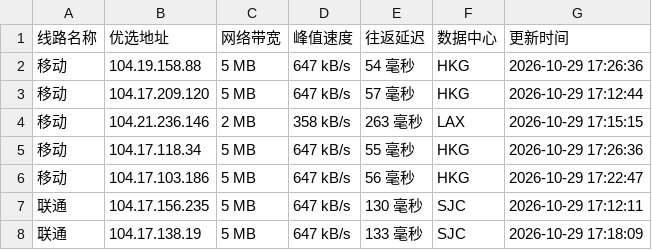
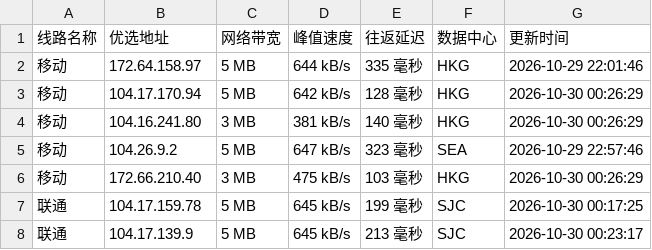
Before and after one commit to xing2kong/cfipv4db, a CSV file: cfip.csv, drawn as a sheet; only a part is shown; the diff covers the shown part only.

```diff
--- a/cfip.csv
+++ b/cfip.csv
@@ -1,8 +1,8 @@
 线路名称,优选地址,网络带宽,峰值速度,往返延迟,数据中心,更新时间
-移动,104.19.158.88,5 MB,647 kB/s,54 毫秒,HKG,2026-10-29 17:26:36
-移动,104.17.209.120,5 MB,647 kB/s,57 毫秒,HKG,2026-10-29 17:12:44
-移动,104.21.236.146,2 MB,358 kB/s,263 毫秒,LAX,2026-10-29 17:15:15
-移动,104.17.118.34,5 MB,647 kB/s,55 毫秒,HKG,2026-10-29 17:26:36
-移动,104.17.103.186,5 MB,647 kB/s,56 毫秒,HKG,2026-10-29 17:22:47
-联通,104.17.156.235,5 MB,647 kB/s,130 毫秒,SJC,2026-10-29 17:12:11
-联通,104.17.138.19,5 MB,647 kB/s,133 毫秒,SJC,2026-10-29 17:18:09
+移动,172.64.158.97,5 MB,644 kB/s,335 毫秒,HKG,2026-10-29 22:01:46
+移动,104.17.170.94,5 MB,642 kB/s,128 毫秒,HKG,2026-10-30 00:26:29
+移动,104.16.241.80,3 MB,381 kB/s,140 毫秒,HKG,2026-10-30 00:26:29
+移动,104.26.9.2,5 MB,647 kB/s,323 毫秒,SEA,2026-10-29 22:57:46
+移动,172.66.210.40,3 MB,475 kB/s,103 毫秒,HKG,2026-10-30 00:26:29
+联通,104.17.159.78,5 MB,645 kB/s,199 毫秒,SJC,2026-10-30 00:17:25
+联通,104.17.139.9,5 MB,645 kB/s,213 毫秒,SJC,2026-10-30 00:23:17
```
Also changed, not shown: 33 edited cells elsewhere in this file, 1 other file.
